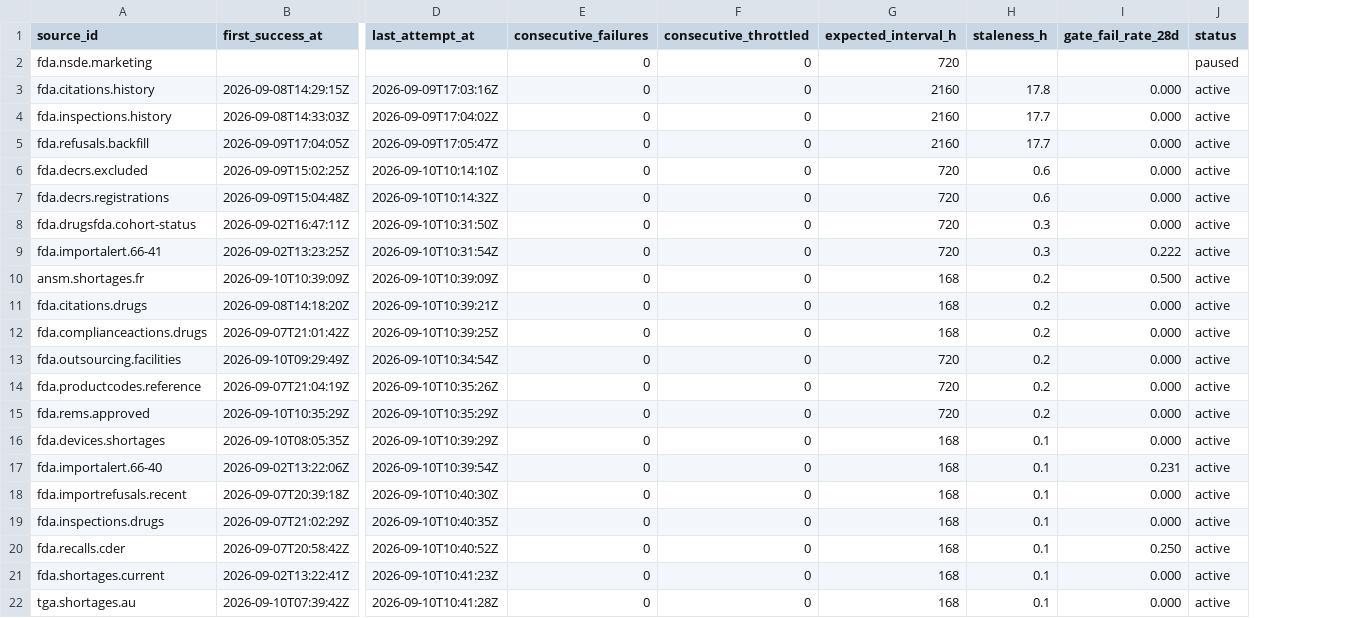
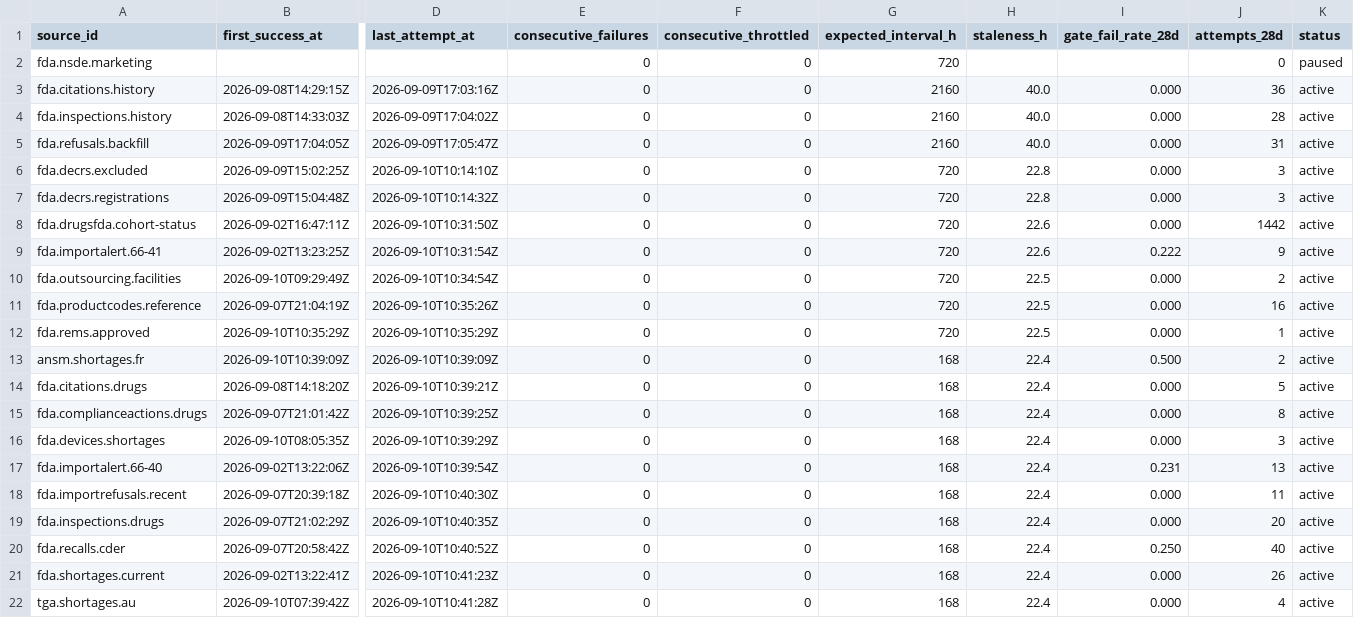
Before and after one commit to q3dresearch/wss-drug-scarcity, a CSV file: health/health.csv, drawn as a sheet; only a part is shown, gaps mark what is left out; removed rows and columns are numbered as before the commit, all else as after; rows hold the shown columns only; the diff names each change by its address in the sheet, - before the commit and + after, or states it on an @@ line.

```diff
--- a/health/health.csv
+++ b/health/health.csv
+column J (attempts_28d), rows 2-12: 0 | 36 | 28 | 31 | 3 | 3 | 1442 | 9 | 2 | 16 | 1; rows 16-22: 3 | 13 | 11 | 20 | 40 | 26 | 4
-H3 (staleness_h): 17.8
+H3 (staleness_h): 40.0
-H4:H5 (staleness_h): 17.7
+H4:H5 (staleness_h): 40.0
-H6:H7 (staleness_h): 0.6
+H6:H7 (staleness_h): 22.8
-H8:H9 (staleness_h): 0.3
+H8:H9 (staleness_h): 22.6
-row 10: ansm.shortages.fr | 2026-09-10T10:39:09Z | 2026-09-10T10:39:09Z | 0 | 0 | 168 | 0.2 | 0.500 | active
-row 11: fda.citations.drugs | 2026-09-08T14:18:20Z | 2026-09-10T10:39:21Z | 0 | 0 | 168 | 0.2 | 0.000 | active
-row 12: fda.complianceactions.drugs | 2026-09-07T21:01:42Z | 2026-09-10T10:39:25Z | 0 | 0 | 168 | 0.2 | 0.000 | active
-H10:H12 (staleness_h): 0.2
+H10:H12 (staleness_h): 22.5
+row 13: ansm.shortages.fr | 2026-09-10T10:39:09Z | 2026-09-10T10:39:09Z | 0 | 0 | 168 | 22.4 | 0.500 | 2 | active
+row 14: fda.citations.drugs | 2026-09-08T14:18:20Z | 2026-09-10T10:39:21Z | 0 | 0 | 168 | 22.4 | 0.000 | 5 | active
+row 15: fda.complianceactions.drugs | 2026-09-07T21:01:42Z | 2026-09-10T10:39:25Z | 0 | 0 | 168 | 22.4 | 0.000 | 8 | active
-H16:H22 (staleness_h): 0.1
+H16:H22 (staleness_h): 22.4
```
Also changed, not shown: 8 other files.
